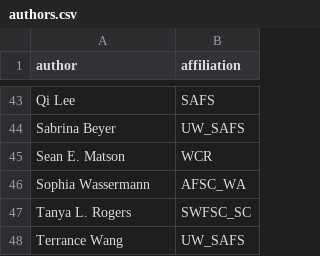
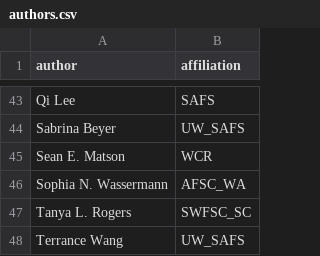
Before and after one commit to pfmc-assessments/sa4ss, a CSV file: data-raw/authors.csv, drawn as a sheet; only a part is shown, gaps mark what is left out.

Commit message:
Adds middle initial for @sowasser

```diff
--- a/data-raw/authors.csv
+++ b/data-raw/authors.csv
@@ -45,3 +45,3 @@ Sabrina Beyer,UW_SAFS
 Sean E. Matson,WCR
-Sophia Wassermann,AFSC_WA
+Sophia N. Wassermann,AFSC_WA
 Tanya L. Rogers,SWFSC_SC
```
